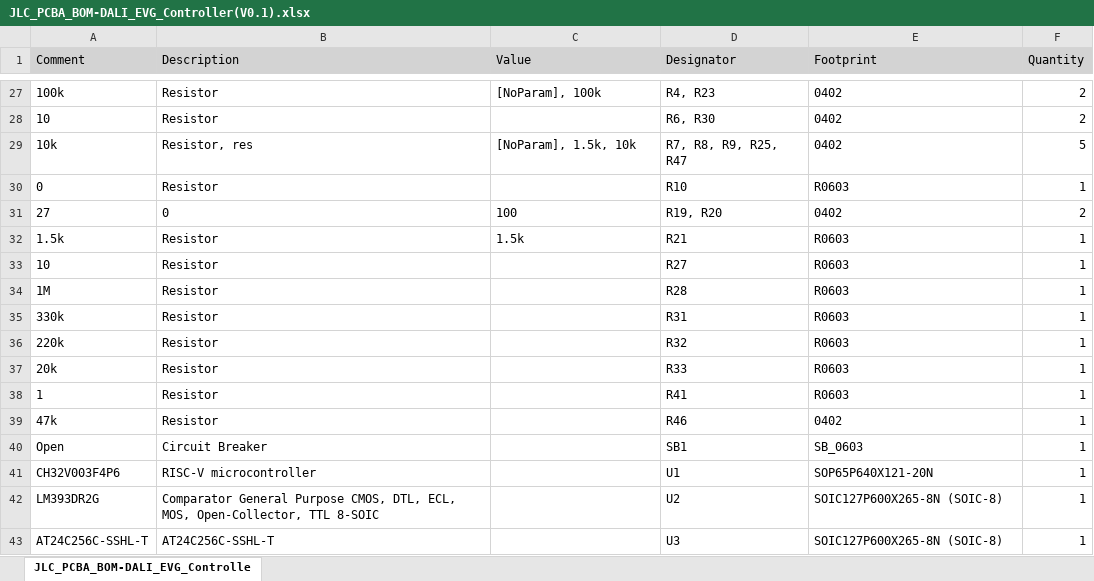
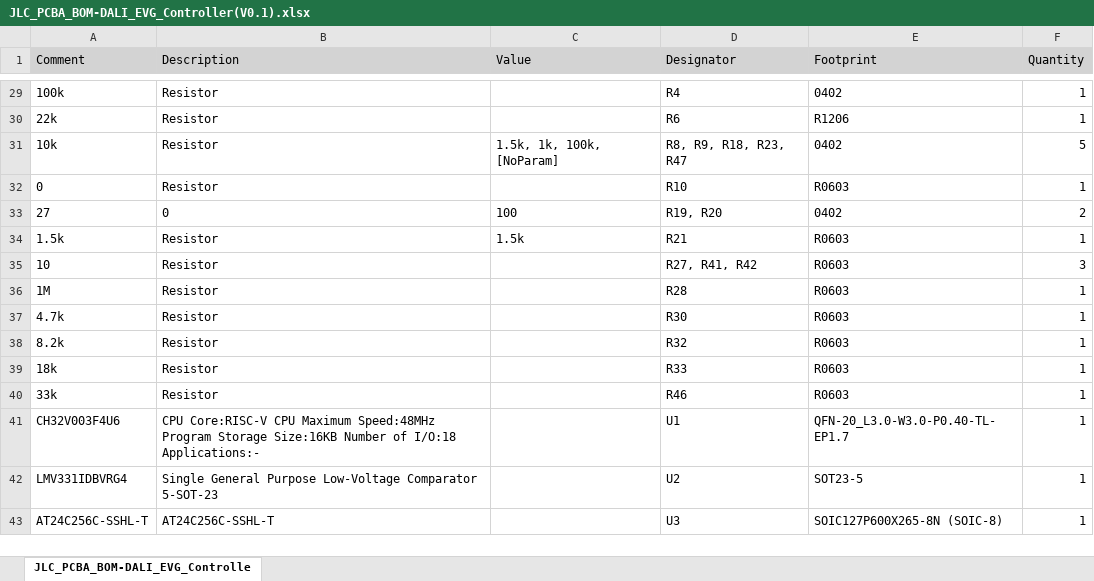
Before and after one commit to cad435/OpenDALI_EVG, an Excel workbook: Hardware/Controller/JLC_PCBA_BOM-DALI_EVG_Controller(V0.1).xlsx, sheet JLC_PCBA_BOM-DALI_EVG_Controlle, drawn as a sheet; only a part is shown, gaps mark what is left out; values as stored, in another font and other column widths than the file's, no borders; removed rows and columns are numbered as before the commit, all else as after; the diff covers the shown part only; the diff names each change by its address in the sheet, - before the commit and + after, or states it on an @@ line.

```diff
--- a/Hardware/Controller/JLC_PCBA_BOM-DALI_EVG_Controller(V0.1).xlsx (sheet JLC_PCBA_BOM-DALI_EVG_Controlle)
+++ b/Hardware/Controller/JLC_PCBA_BOM-DALI_EVG_Controller(V0.1).xlsx (sheet JLC_PCBA_BOM-DALI_EVG_Controlle)
-C29 (Value): [NoParam], 100k
+C29 (Value): (empty)
-D29 (Designator): R4, R23
+D29 (Designator): R4
-F29 (Quantity): 2
+F29 (Quantity): 1
-row 28: 10 | Resistor |  | R6, R30 | 0402 | 2
+row 30: 22k | Resistor |  | R6 | R1206 | 1
-B31 (Description): Resistor, res
+B31 (Description): Resistor
-C31 (Value): [NoParam], 1.5k, 10k
+C31 (Value): 1.5k, 1k, 100k, [NoParam]
-D31 (Designator): R7, R8, R9, R25, R47
+D31 (Designator): R8, R9, R18, R23, R47
-D35 (Designator): R27
+D35 (Designator): R27, R41, R42
-F35 (Quantity): 1
+F35 (Quantity): 3
-A37 (Comment): 330k
+A37 (Comment): 4.7k
-D37 (Designator): R31
+D37 (Designator): R30
-A38 (Comment): 220k
+A38 (Comment): 8.2k
-A39 (Comment): 20k
+A39 (Comment): 18k
-A40 (Comment): 1
+A40 (Comment): 33k
-D40 (Designator): R41
+D40 (Designator): R46
-row 39: 47k | Resistor |  | R46 | 0402 | 1
-row 40: Open | Circuit Breaker |  | SB1 | SB_0603 | 1
-A41 (Comment): CH32V003F4P6
+A41 (Comment): CH32V003F4U6
-B41 (Description): RISC-V microcontroller
+B41 (Description): CPU Core:RISC-V CPU Maximum Speed:48MHz Program Storage Size:16KB Number of I/O:18 Applications:-
-E41 (Footprint): SOP65P640X121-20N
+E41 (Footprint): QFN-20_L3.0-W3.0-P0.40-TL-EP1.7
-A42 (Comment): LM393DR2G
+A42 (Comment): LMV331IDBVRG4
-B42 (Description): Comparator General Purpose CMOS, DTL, ECL, MOS, Open-Collector, TTL 8-SOIC
+B42 (Description): Single General Purpose Low-Voltage Comparator 5-SOT-23
-E42 (Footprint): SOIC127P600X265-8N (SOIC-8)
+E42 (Footprint): SOT23-5
```
Also changed, not shown: 6 added rows, 4 removed rows and 19 edited cells elsewhere in this sheet, Hardware/Controller/JLC_PCBA_CPL-DALI_EVG_Controller(V0.1).xlsx, Hardware/DALI_Load_250W_RGBW/JLC_PCBA_BOM-DALI_EVG_LoadBoard(V0.1).xlsx, 29 other files.
